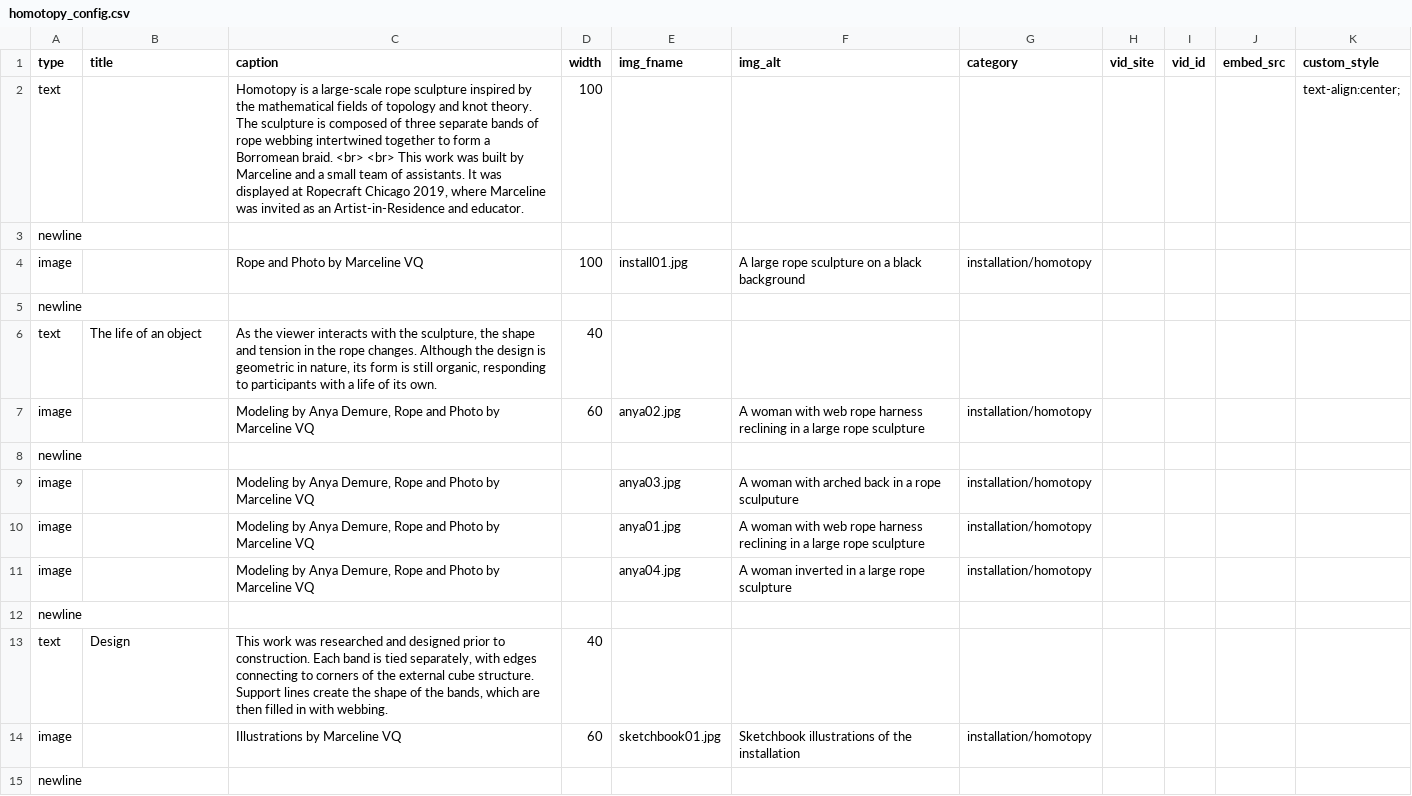
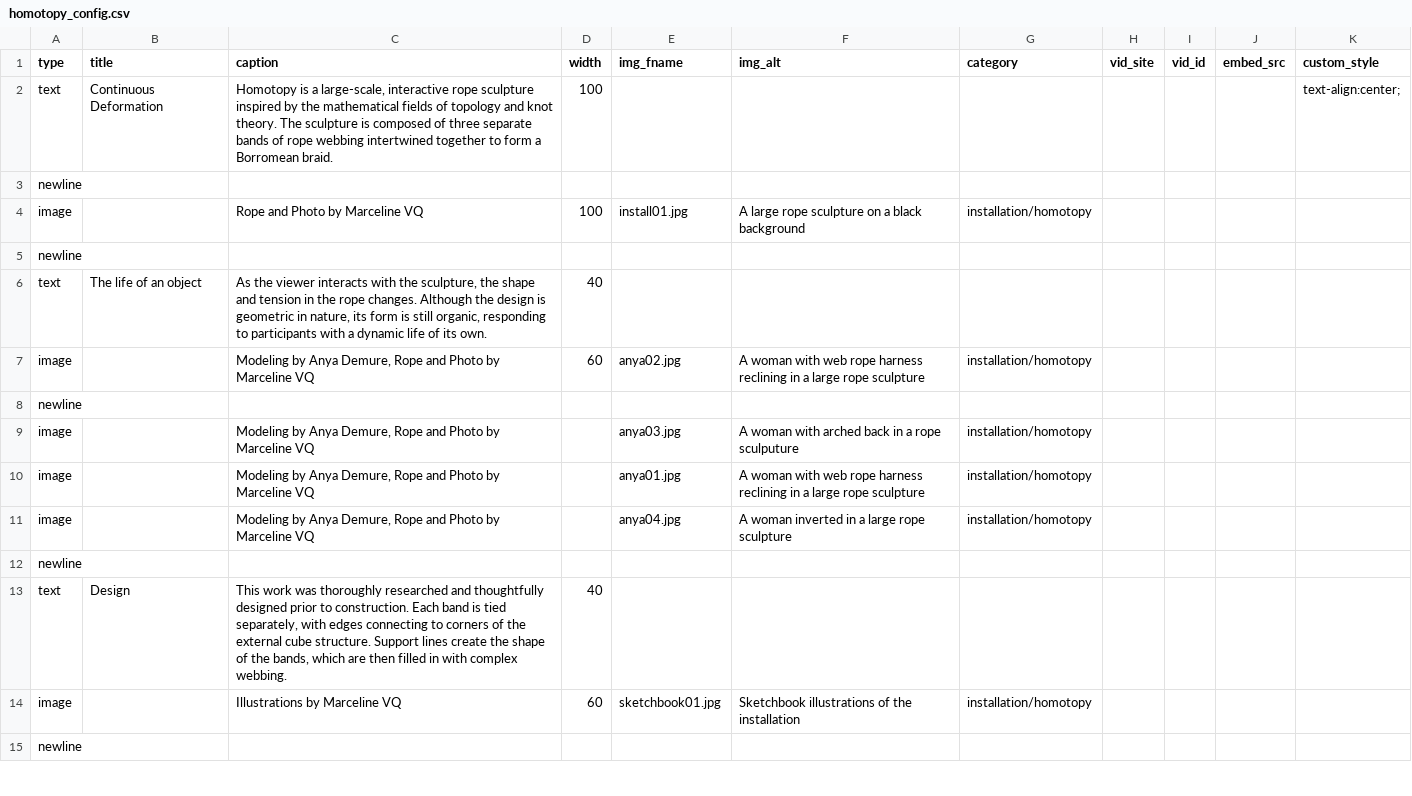
Before and after one commit to marcyvq12/marcyvq.github.io, a CSV file: config/homotopy_config.csv, drawn as a sheet; only a part is shown.

```diff
--- a/config/homotopy_config.csv
+++ b/config/homotopy_config.csv
@@ -1,3 +1,3 @@
 "type","title","caption","width","img_fname","img_alt","category","vid_site","vid_id","embed_src","custom_style"
-"text","","Homotopy is a large-scale rope sculpture inspired by the mathematical fields of topology and knot theory. The sculpture is composed of three separate bands of rope webbing intertwined together to form a Borromean braid. <br> <br> This work was built by Marceline and a small team of assistants. It was displayed at Ropecraft Chicago 2019, where Marceline was invited as an Artist-in-Residence and educator.","100","","","","","","","text-align:center;"
+"text","Continuous Deformation","Homotopy is a large-scale, interactive rope sculpture inspired by the mathematical fields of topology and knot theory. The sculpture is composed of three separate bands of rope webbing intertwined together to form a Borromean braid.","100","","","","","","","text-align:center;"
 "newline","","","","","","","","","",""
@@ -5,3 +5,3 @@
 "newline","","","","","","","","","",""
-"text","The life of an object","As the viewer interacts with the sculpture, the shape and tension in the rope changes. Although the design is geometric in nature, its form is still organic, responding to participants with a life of its own.","40","","","","","","",""
+"text","The life of an object","As the viewer interacts with the sculpture, the shape and tension in the rope changes. Although the design is geometric in nature, its form is still organic, responding to participants with a dynamic life of its own.","40","","","","","","",""
 "image","","Modeling by Anya Demure, Rope and Photo by Marceline VQ","60","anya02.jpg","A woman with web rope harness reclining in a large rope sculpture","installation/homotopy","","","",""
@@ -12,3 +12,3 @@
 "newline","","","","","","","","","",""
-"text","Design","This work was researched and designed prior to construction. Each band is tied separately, with edges connecting to corners of the external cube structure. Support lines create the shape of the bands, which are then filled in with webbing.","40","","","","","","",""
+"text","Design","This work was thoroughly researched and thoughtfully designed prior to construction. Each band is tied separately, with edges connecting to corners of the external cube structure. Support lines create the shape of the bands, which are then filled in with complex webbing.","40","","","","","","",""
 "image","","Illustrations by Marceline VQ","60","sketchbook01.jpg","Sketchbook illustrations of the installation","installation/homotopy","","","",""
```
Also changed, not shown: config/collective_config.csv, config/home_config.csv, 1 other file.
